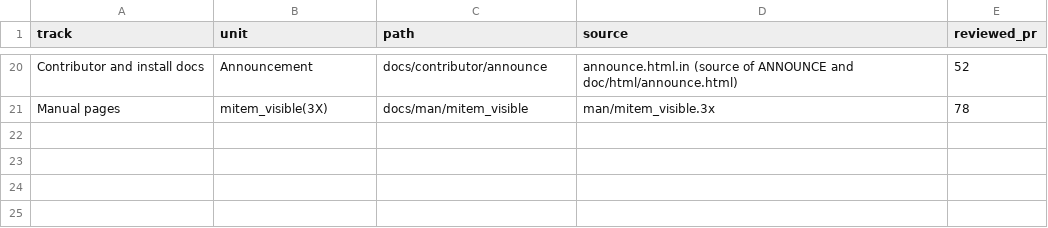
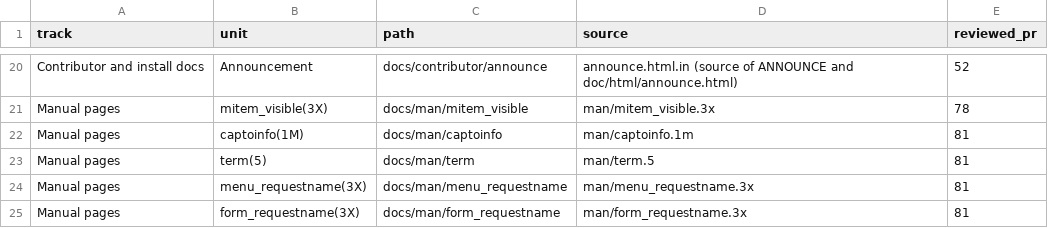
Before and after one commit to betsalel-williamson/ncurses, a CSV file: site/data/migration-units.csv, drawn as a sheet; only a part is shown, gaps mark what is left out.

```diff
--- a/site/data/migration-units.csv
+++ b/site/data/migration-units.csv
@@ -21 +21,5 @@ Contributor and install docs,Announcement,docs/contributor/announce,"announce.ht
 Manual pages,mitem_visible(3X),docs/man/mitem_visible,man/mitem_visible.3x,78
+Manual pages,captoinfo(1M),docs/man/captoinfo,man/captoinfo.1m,81
+Manual pages,term(5),docs/man/term,man/term.5,81
+Manual pages,menu_requestname(3X),docs/man/menu_requestname,man/menu_requestname.3x,81
+Manual pages,form_requestname(3X),docs/man/form_requestname,man/form_requestname.3x,81
```
Also changed, not shown: 8 other files.
